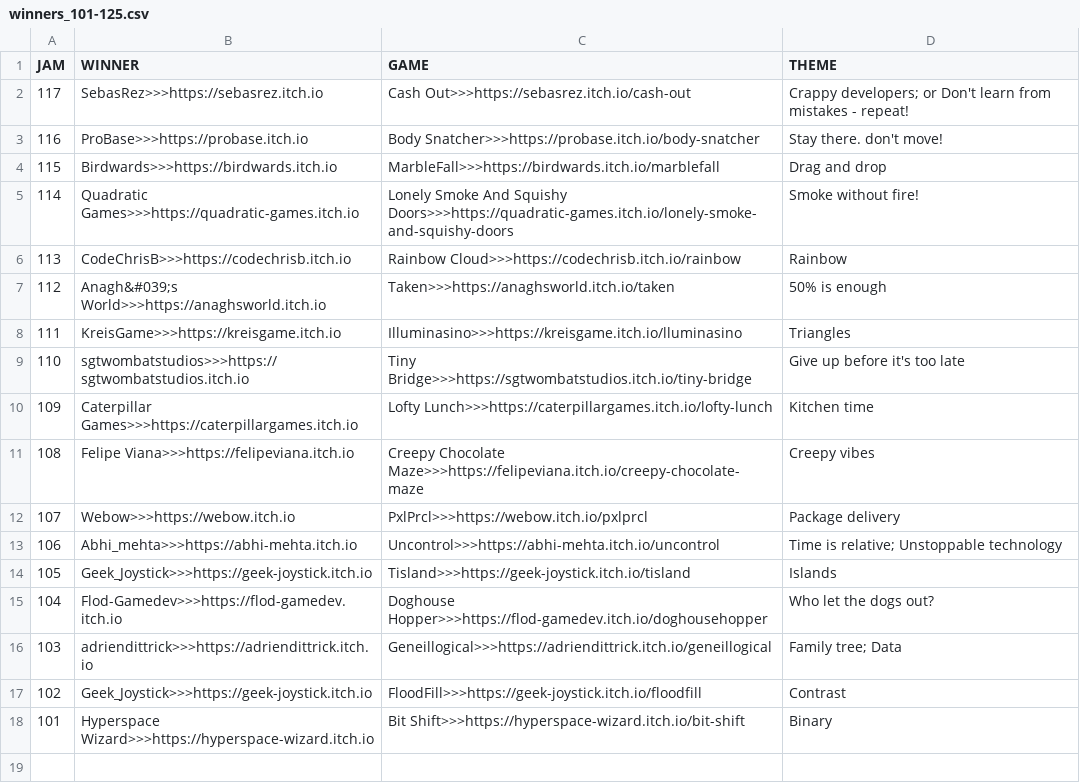
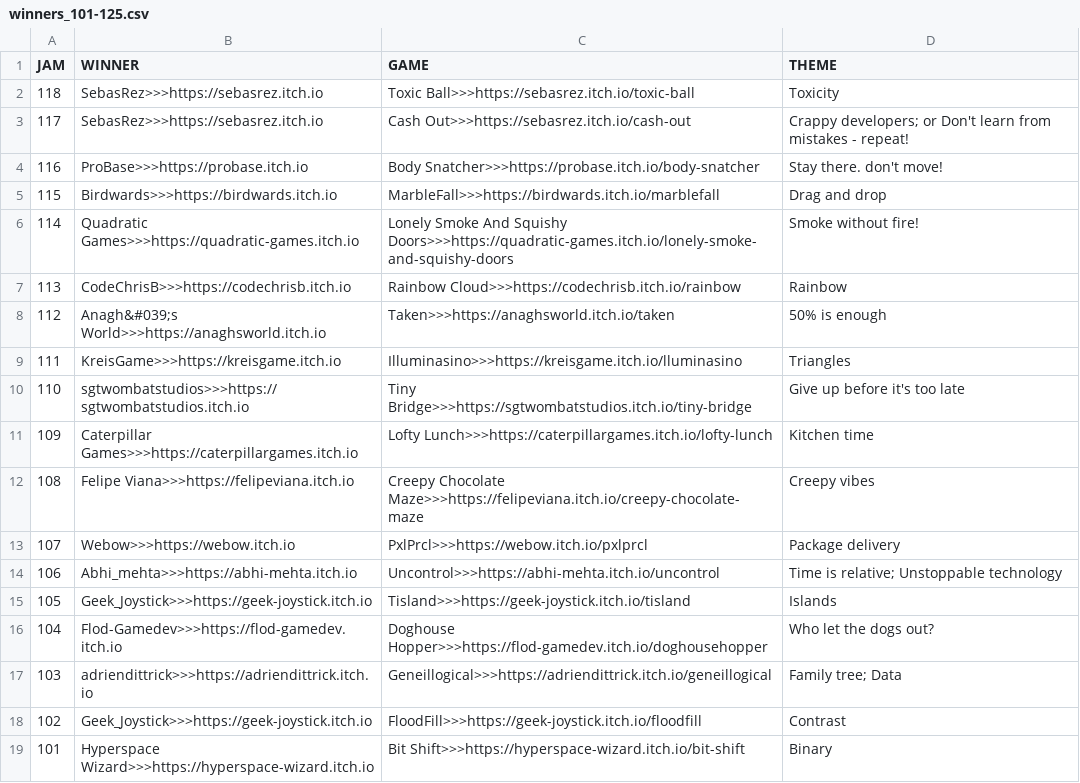
Before and after one commit to ZpeedTube/trijam, a CSV file: docs/data/winners_101-125.csv, drawn as a sheet.

Commit message:
Auto-updated

```diff
--- a/docs/data/winners_101-125.csv
+++ b/docs/data/winners_101-125.csv
@@ -1,2 +1,3 @@
 JAM,WINNER,GAME,THEME
+118,SebasRez>>>https://sebasrez.itch.io,Toxic Ball>>>https://sebasrez.itch.io/toxic-ball, Toxicity
 117,SebasRez>>>https://sebasrez.itch.io,Cash Out>>>https://sebasrez.itch.io/cash-out, Crappy developers; or Don't learn from mistakes - repeat!
```
